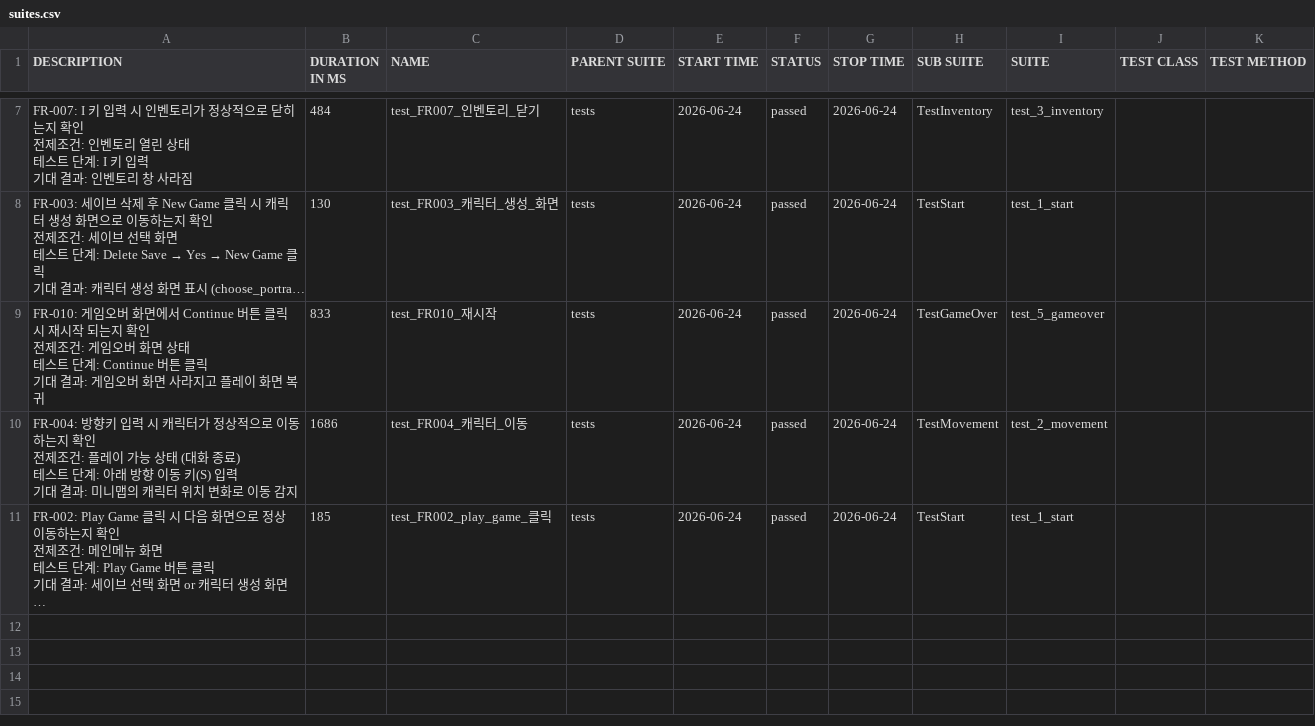
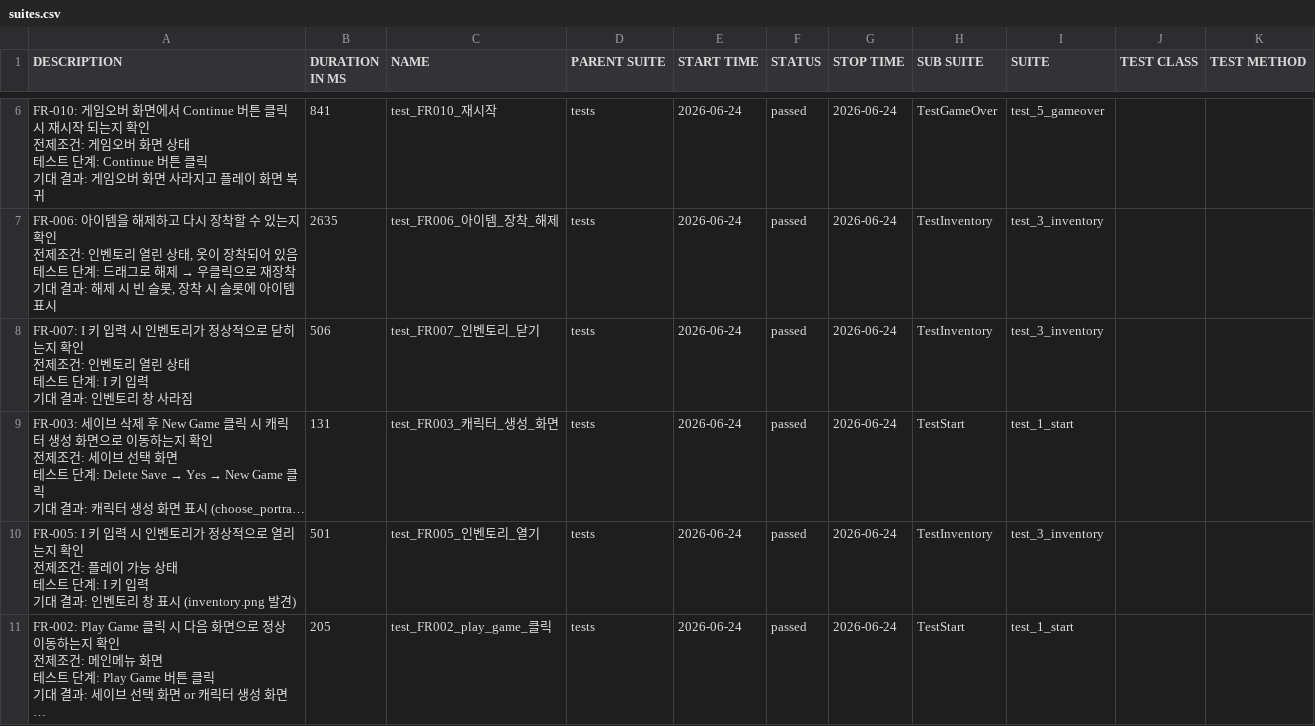
Before and after one commit to KimSymbol/game-qa-portfolio, a CSV file: flare-rpg/data/suites.csv, drawn as a sheet; only a part is shown, gaps mark what is left out; long unchanged cells end in …; removed rows and columns are numbered as before the commit, all else as after; ↵ is a line break in a cell; the diff covers the shown part only; the diff names each change by its address in the sheet, - before the commit and + after, or states it on an @@ line.

```diff
--- a/flare-rpg/data/suites.csv
+++ b/flare-rpg/data/suites.csv
+row 6: FR-010: 게임오버 화면에서 Continue 버튼 클릭 시 재시작 되는지 확인 ↵ 전제조건: 게임오버 화면 상태 ↵ 테스트 단계: Continue 버튼 클릭 ↵ 기대 결과: 게임오버 화면 사라지고 플레이 화면 복귀 | 841 | test_FR010_재시작 | tests | 2026-06-24 | passed | 2026-06-24 | TestGameOver | test_5_gameover
+row 7: FR-006: 아이템을 해제하고 다시 장착할 수 있는지 확인 ↵ 전제조건: 인벤토리 열린 상태, 옷이 장착되어 있음 ↵ 테스트 단계: 드래그로 해제 → 우클릭으로 재장착 ↵ 기대 결과: 해제 시 빈 슬롯, 장착 시 슬롯에 아이템 표시 | 2635 | test_FR006_아이템_장착_해제 | tests | 2026-06-24 | passed | 2026-06-24 | TestInventory | test_3_inventory
-B8 (DURATION IN MS): 484
+B8 (DURATION IN MS): 506
-B9 (DURATION IN MS): 130
+B9 (DURATION IN MS): 131
-row 9: FR-010: 게임오버 화면에서 Continue 버튼 클릭 시 재시작 되는지 확인 ↵ 전제조건: 게임오버 화면 상태 ↵ 테스트 단계: Continue 버튼 클릭 ↵ 기대 결과: 게임오버 화면 사라지고 플레이 화면 복귀 | 833 | test_FR010_재시작 | tests | 2026-06-24 | passed | 2026-06-24 | TestGameOver | test_5_gameover
-A10 (DESCRIPTION): FR-004: 방향키 입력 시 캐릭터가 정상적으로 이동하는지 확인 ↵ 전제조건: 플레이 가능 상태 (대화 종료) ↵ 테스트 단계: 아래 방향 이동 키(S) 입력 ↵ 기대 결과: 미니맵의 캐릭터 위치 변화로 이동 감지
+A10 (DESCRIPTION): FR-005: I 키 입력 시 인벤토리가 정상적으로 열리는지 확인 ↵ 전제조건: 플레이 가능 상태 ↵ 테스트 단계: I 키 입력 ↵ 기대 결과: 인벤토리 창 표시 (inventory.png 발견)
-B10 (DURATION IN MS): 1686
+B10 (DURATION IN MS): 501
-C10 (NAME): test_FR004_캐릭터_이동
+C10 (NAME): test_FR005_인벤토리_열기
-H10 (SUB SUITE): TestMovement
+H10 (SUB SUITE): TestInventory
-I10 (SUITE): test_2_movement
+I10 (SUITE): test_3_inventory
-B11 (DURATION IN MS): 185
+B11 (DURATION IN MS): 205
```
Also changed, not shown: 2 added rows, 3 removed rows and 2 edited cells elsewhere in this file, flare-rpg/data/behaviors.csv, 50 other files.
